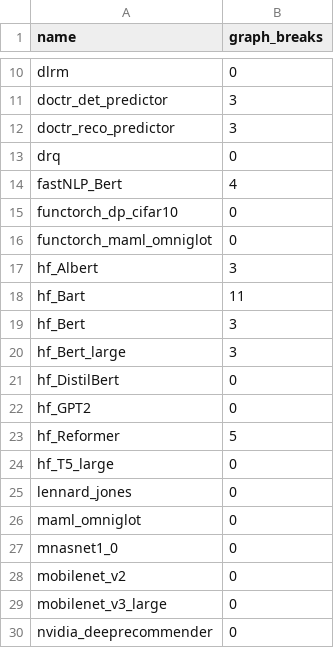
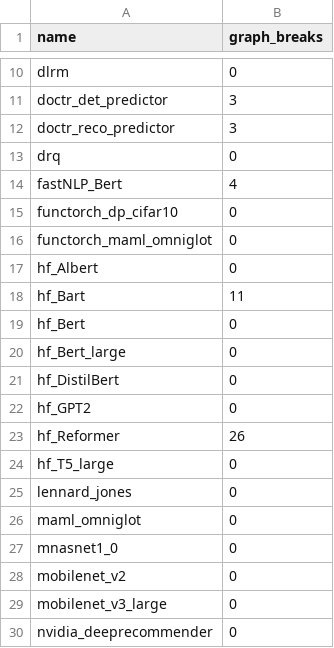
Before and after one commit to biglaiger/pytorch, a CSV file: benchmarks/dynamo/ci_expected_accuracy/inference_torchbench0.csv, drawn as a sheet; only a part is shown, gaps mark what is left out.

```diff
--- a/benchmarks/dynamo/ci_expected_accuracy/inference_torchbench0.csv
+++ b/benchmarks/dynamo/ci_expected_accuracy/inference_torchbench0.csv
@@ -16,9 +16,9 @@ functorch_dp_cifar10,0
 functorch_maml_omniglot,0
-hf_Albert,3
+hf_Albert,0
 hf_Bart,11
-hf_Bert,3
-hf_Bert_large,3
+hf_Bert,0
+hf_Bert_large,0
 hf_DistilBert,0
 hf_GPT2,0
-hf_Reformer,5
+hf_Reformer,26
 hf_T5_large,0
```
Also changed, not shown: benchmarks/dynamo/ci_expected_accuracy/training_torchbench0.csv, 3 other files.
